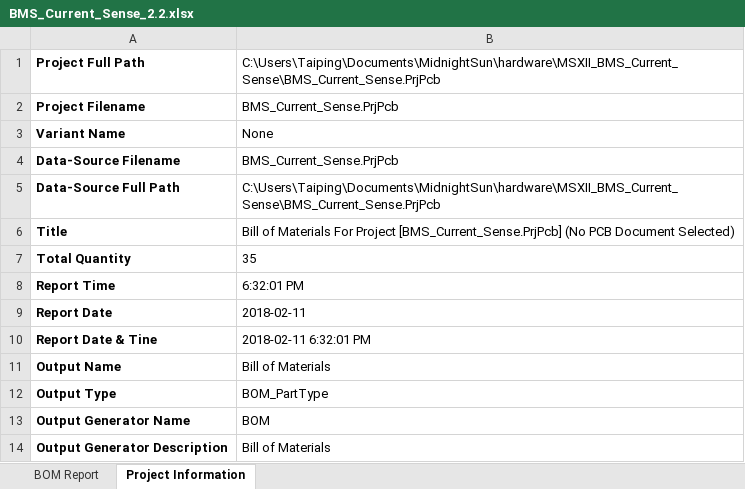
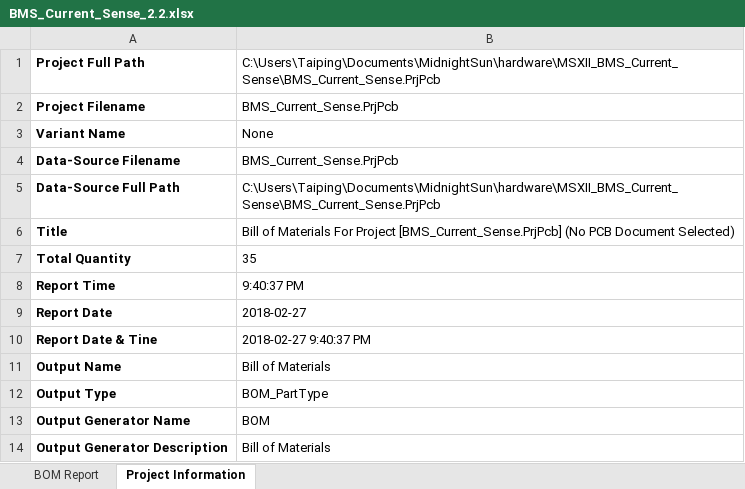
Before and after one commit to uw-midsun/hardware, an Excel workbook: MSXII_BMS_Current_Sense/Project Outputs for BMS_Current_Sense/BMS_Current_Sense_2.2.xlsx, sheet Project Information, drawn as a sheet; values as stored, in another font and other column widths than the file's, no borders; the diff names each change by its address in the sheet, - before the commit and + after, or states it on an @@ line.

```diff
--- a/MSXII_BMS_Current_Sense/Project Outputs for BMS_Current_Sense/BMS_Current_Sense_2.2.xlsx (sheet Project Information)
+++ b/MSXII_BMS_Current_Sense/Project Outputs for BMS_Current_Sense/BMS_Current_Sense_2.2.xlsx (sheet Project Information)
-B8: 6:32:01 PM
+B8: 9:40:37 PM
-B9: 2018-02-11
+B9: 2018-02-27
-B10: 2018-02-11 6:32:01 PM
+B10: 2018-02-27 9:40:37 PM
```
Also changed, not shown: sheet BOM Report, 8 other files.
